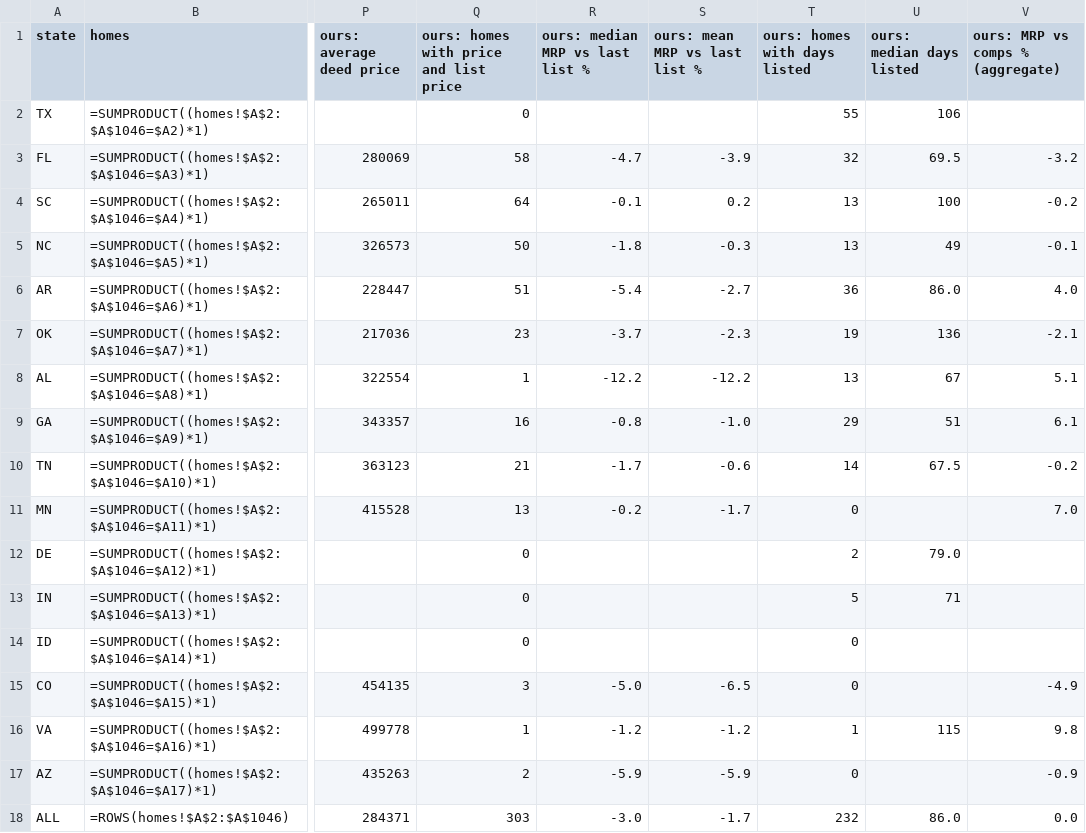
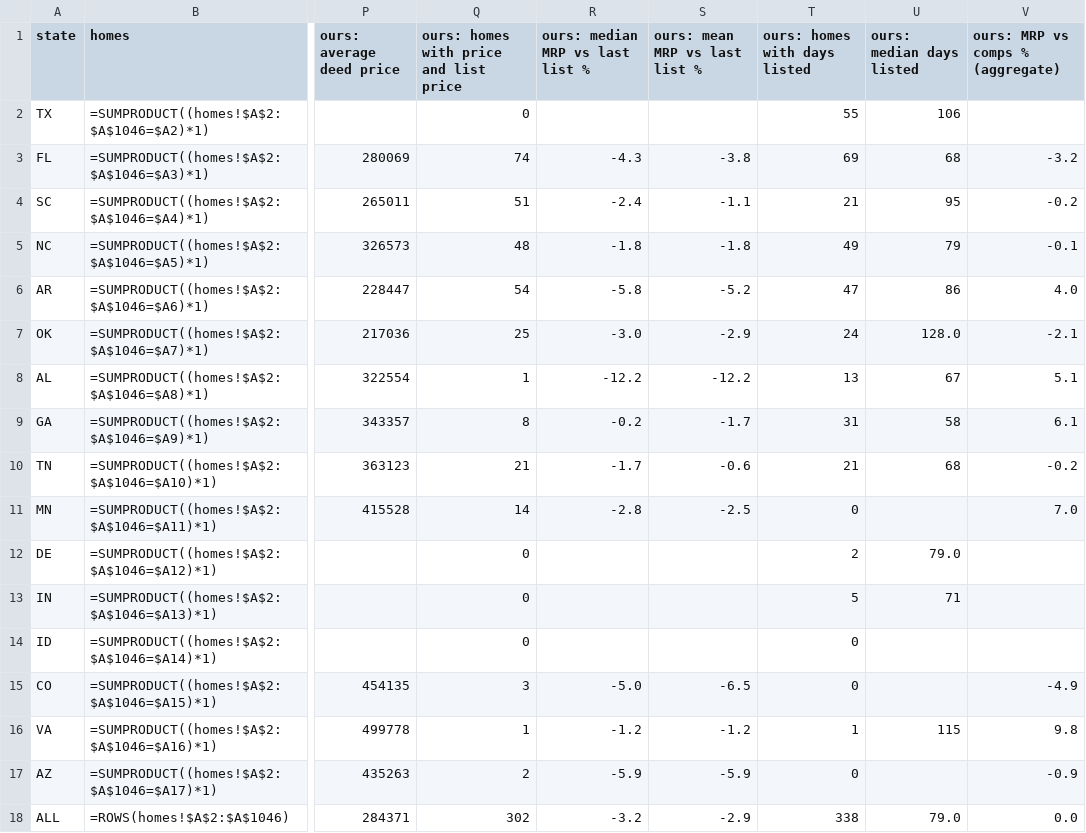
Before and after one commit to Public-CRE-Data/mrp-liberty-homes, a TSV file: headline/2_summary.tsv, drawn as a sheet; only a part is shown, gaps mark what is left out; the diff names each change by its address in the sheet, - before the commit and + after, or states it on an @@ line.

```diff
--- a/headline/2_summary.tsv
+++ b/headline/2_summary.tsv
-Q3: 58
+Q3: 74
-R3 (ours: median MRP vs last list %): -4.7
+R3 (ours: median MRP vs last list %): -4.3
-S3 (ours: mean MRP vs last list %): -3.9
+S3 (ours: mean MRP vs last list %): -3.8
-T3 (ours: homes with days listed): 32
+T3 (ours: homes with days listed): 69
-U3 (ours: median days listed): 69.5
+U3 (ours: median days listed): 68
-Q4: 64
+Q4: 51
-R4 (ours: median MRP vs last list %): -0.1
+R4 (ours: median MRP vs last list %): -2.4
-S4 (ours: mean MRP vs last list %): 0.2
+S4 (ours: mean MRP vs last list %): -1.1
-T4 (ours: homes with days listed): 13
+T4 (ours: homes with days listed): 21
-U4 (ours: median days listed): 100
+U4 (ours: median days listed): 95
-Q5: 50
+Q5: 48
-S5 (ours: mean MRP vs last list %): -0.3
+S5 (ours: mean MRP vs last list %): -1.8
-T5 (ours: homes with days listed): 13
+T5 (ours: homes with days listed): 49
-U5 (ours: median days listed): 49
+U5 (ours: median days listed): 79
-Q6: 51
+Q6: 54
-R6 (ours: median MRP vs last list %): -5.4
+R6 (ours: median MRP vs last list %): -5.8
-S6 (ours: mean MRP vs last list %): -2.7
+S6 (ours: mean MRP vs last list %): -5.2
-T6 (ours: homes with days listed): 36
+T6 (ours: homes with days listed): 47
-U6 (ours: median days listed): 86.0
+U6 (ours: median days listed): 86
-Q7: 23
+Q7: 25
-R7 (ours: median MRP vs last list %): -3.7
+R7 (ours: median MRP vs last list %): -3.0
-S7 (ours: mean MRP vs last list %): -2.3
+S7 (ours: mean MRP vs last list %): -2.9
-T7 (ours: homes with days listed): 19
+T7 (ours: homes with days listed): 24
-U7 (ours: median days listed): 136
+U7 (ours: median days listed): 128.0
-Q9: 16
+Q9: 8
-R9 (ours: median MRP vs last list %): -0.8
+R9 (ours: median MRP vs last list %): -0.2
-S9 (ours: mean MRP vs last list %): -1.0
+S9 (ours: mean MRP vs last list %): -1.7
-T9 (ours: homes with days listed): 29
+T9 (ours: homes with days listed): 31
-U9 (ours: median days listed): 51
+U9 (ours: median days listed): 58
-T10 (ours: homes with days listed): 14
+T10 (ours: homes with days listed): 21
-U10 (ours: median days listed): 67.5
+U10 (ours: median days listed): 68
-Q11: 13
+Q11: 14
-R11 (ours: median MRP vs last list %): -0.2
+R11 (ours: median MRP vs last list %): -2.8
-S11 (ours: mean MRP vs last list %): -1.7
+S11 (ours: mean MRP vs last list %): -2.5
-Q18: 303
+Q18: 302
-R18 (ours: median MRP vs last list %): -3.0
+R18 (ours: median MRP vs last list %): -3.2
-S18 (ours: mean MRP vs last list %): -1.7
+S18 (ours: mean MRP vs last list %): -2.9
-T18 (ours: homes with days listed): 232
+T18 (ours: homes with days listed): 338
-U18 (ours: median days listed): 86.0
+U18 (ours: median days listed): 79.0
```
Also changed, not shown: summary_by_state.csv, 4 other files.
